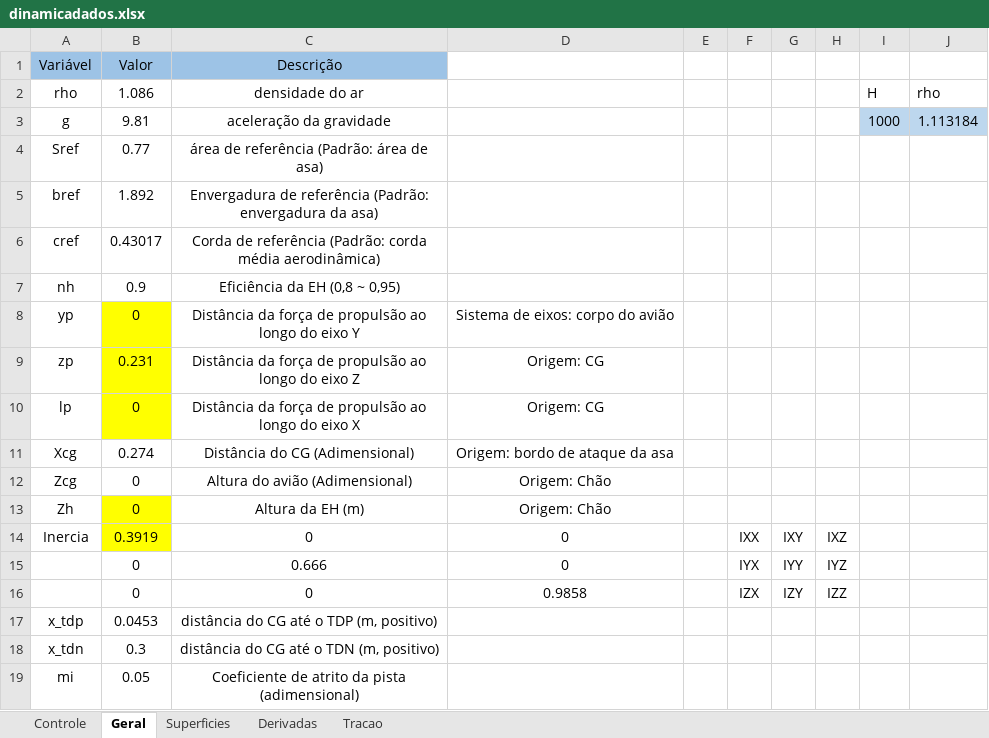
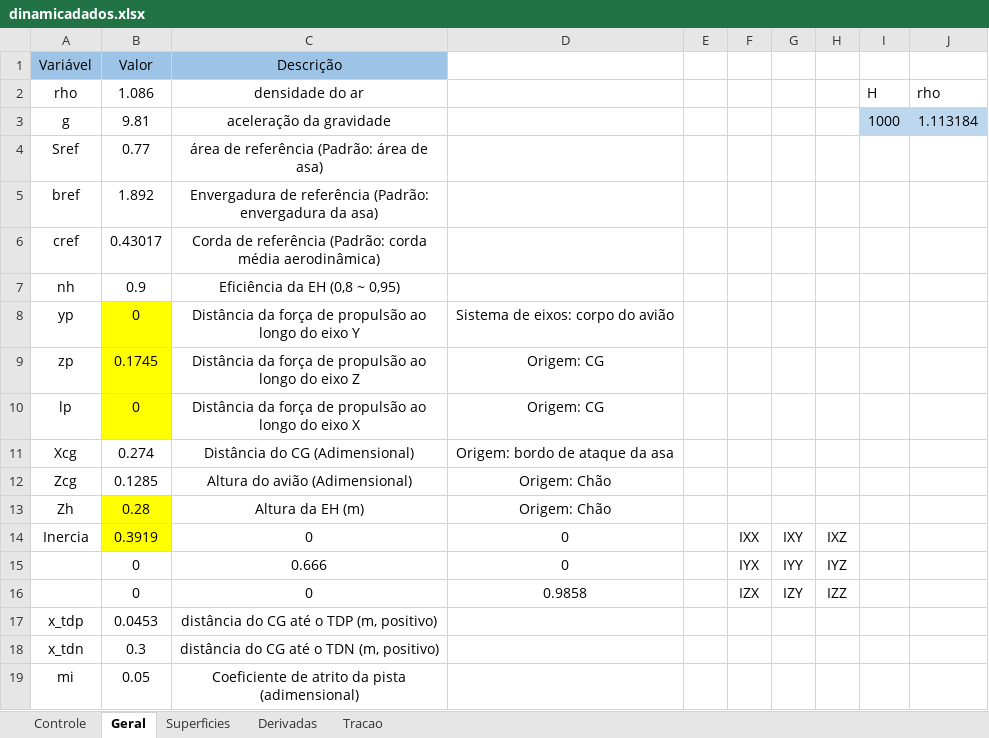
Before and after one commit to kuodrek/decolagem2022, an Excel workbook: edi_matlab/dinamicadados.xlsx, sheet Geral, drawn as a sheet; values as stored, in another font and other column widths than the file's, no borders; the diff names each change by its address in the sheet, - before the commit and + after, or states it on an @@ line.

```diff
--- a/edi_matlab/dinamicadados.xlsx (sheet Geral)
+++ b/edi_matlab/dinamicadados.xlsx (sheet Geral)
-B9 (Valor): 0.231
+B9 (Valor): 0.1745
-B12 (Valor): 0
+B12 (Valor): 0.1285
-B13 (Valor): 0
+B13 (Valor): 0.28
```
Also changed, not shown: sheet Superficies, sheet Tracao, 1 other file.
